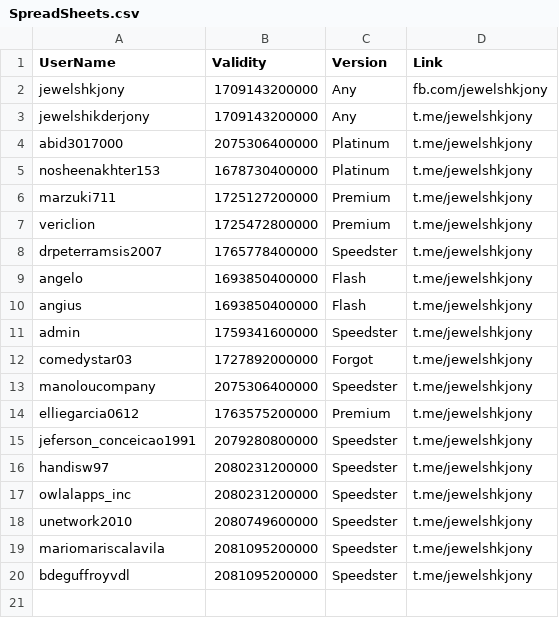
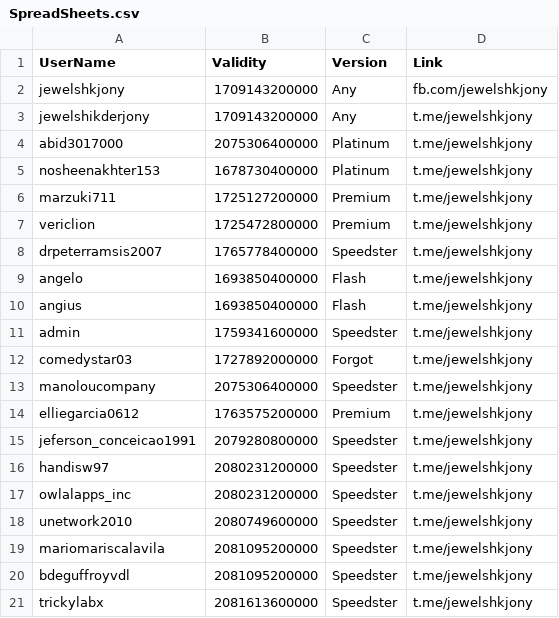
Before and after one commit to jewelshkjony/PublicFolder, a CSV file: SpreadSheets.csv, drawn as a sheet; the diff names each change by its address in the sheet, - before the commit and + after, or states it on an @@ line.

Commit message:
Update SpreadSheets.csv

```diff
--- a/SpreadSheets.csv
+++ b/SpreadSheets.csv
+row 21: trickylabx | 2081613600000 | Speedster | t.me/jewelshkjony
```
